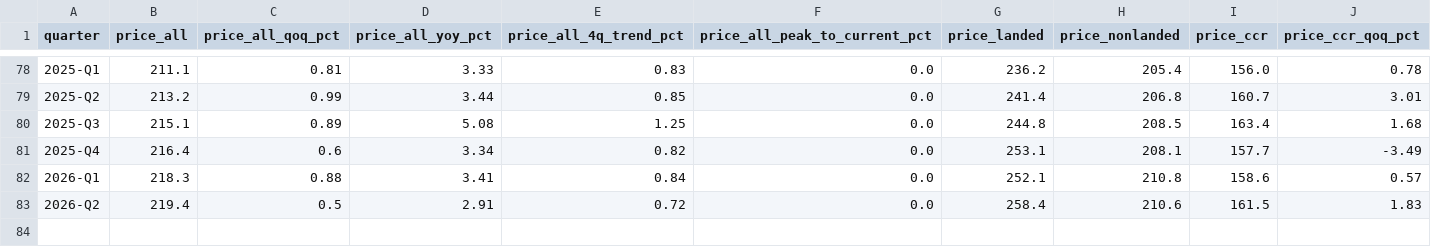
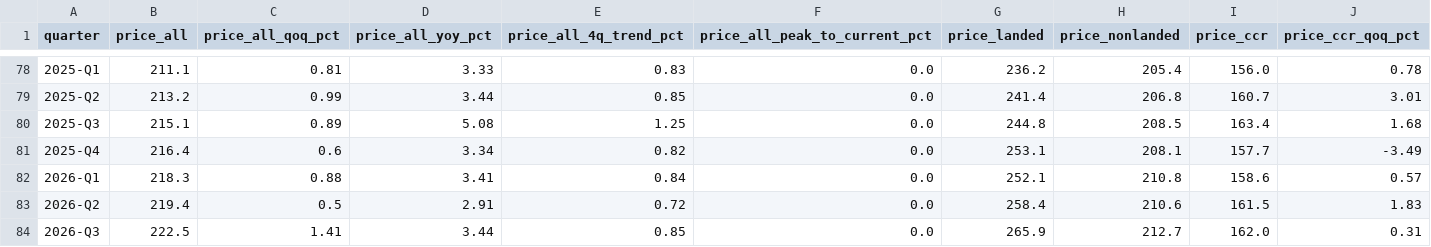
Before and after one commit to dolphene/property-prowl, a CSV file: data/processed/master_quarterly_signals.csv, drawn as a sheet; only a part is shown, gaps mark what is left out; rows hold the shown columns only; the diff names each change by its address in the sheet, - before the commit and + after, or states it on an @@ line.

```diff
--- a/data/processed/master_quarterly_signals.csv
+++ b/data/processed/master_quarterly_signals.csv
+row 84: 2026-Q3 | 222.5 | 1.41 | 3.44 | 0.85 | 0.0 | 265.9 | 212.7 | 162.0 | 0.31
```
Also changed, not shown: data/processed/master_quarterly.csv, data/raw/price_index_by_locality.csv, 17 other files.
